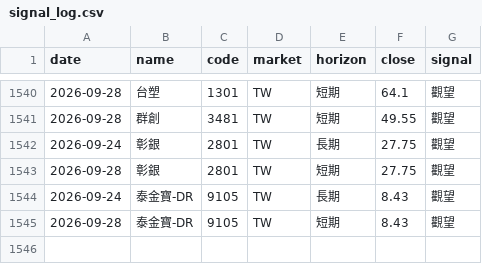
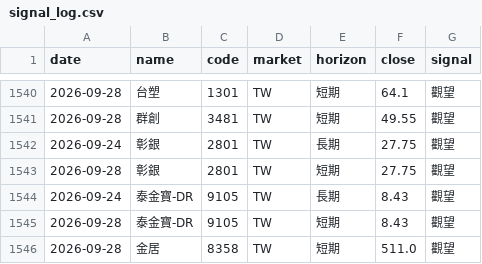
Before and after one commit to rick20121223-crypto/tw-stock-sop, a CSV file: data/signal_log.csv, drawn as a sheet; only a part is shown, gaps mark what is left out; the diff names each change by its address in the sheet, - before the commit and + after, or states it on an @@ line.

```diff
--- a/data/signal_log.csv
+++ b/data/signal_log.csv
+row 1546: 2026-09-28 | 金居 | 8358 | TW | 短期 | 511.0 | 觀望
```
Also changed, not shown: data/signal_changes.csv, 1 other file.
